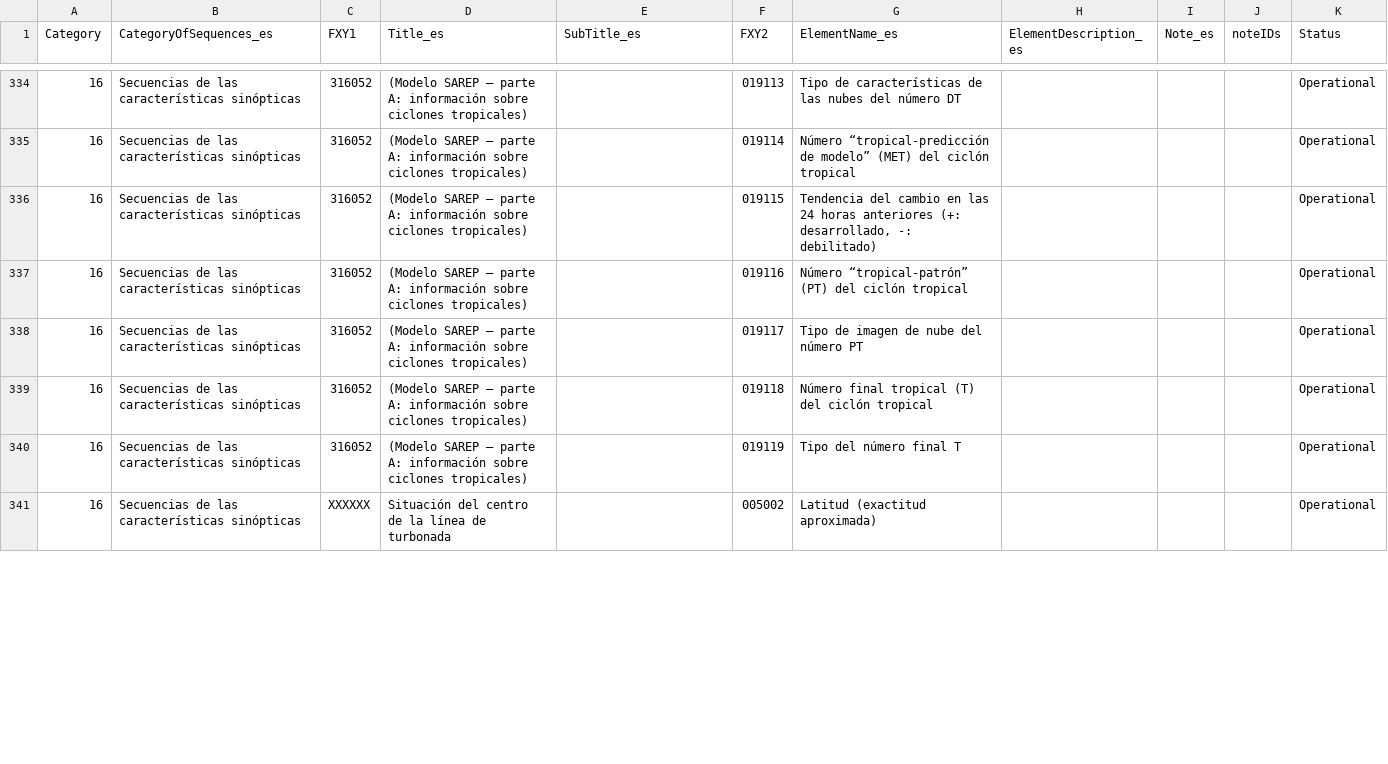
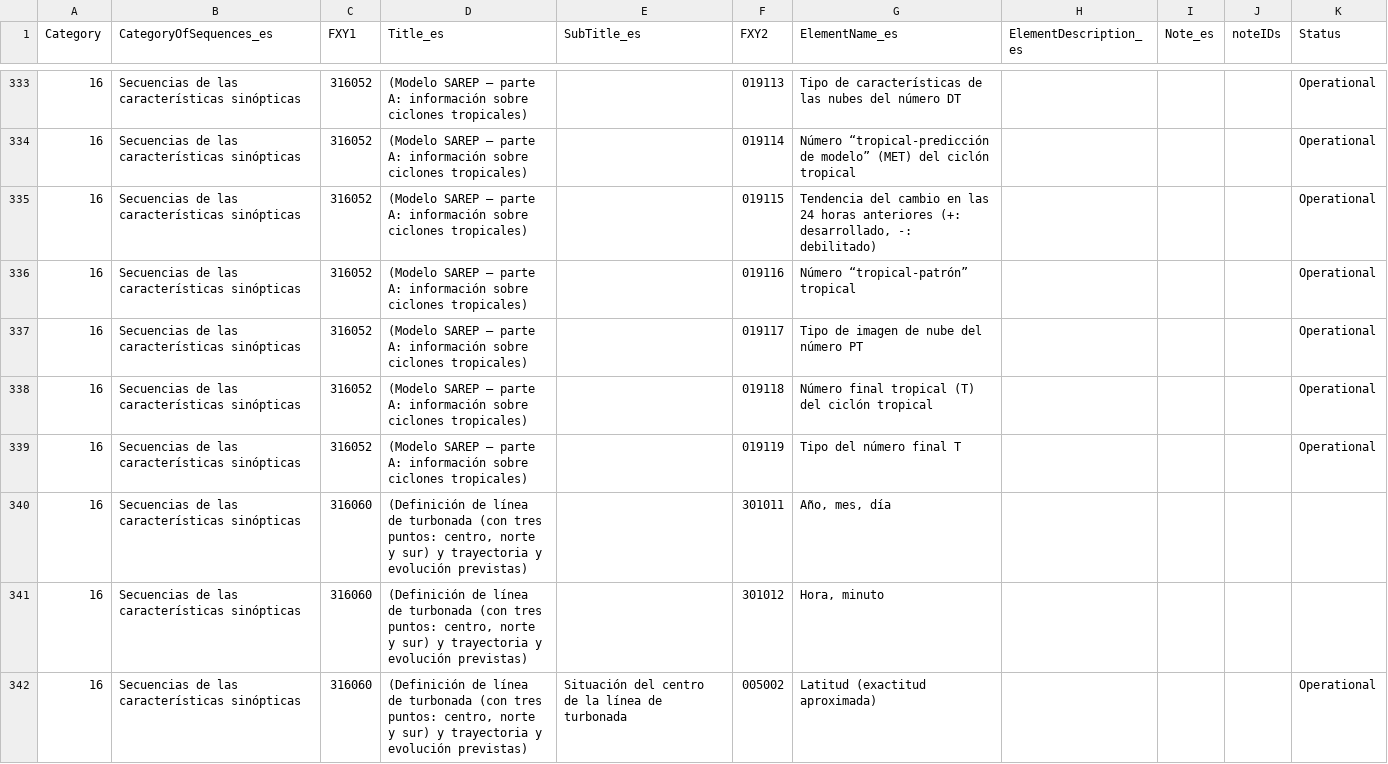
Before and after one commit to amilan17/BUFR4, a CSV file: spanish/table-d/BUFR_TableD_16.csv, drawn as a sheet; only a part is shown, gaps mark what is left out; the diff covers the shown part only.

Commit message:
clean and QC D16

```diff
--- a/spanish/table-d/BUFR_TableD_16.csv
+++ b/spanish/table-d/BUFR_TableD_16.csv
@@ -344,3 +343,3 @@ Category,CategoryOfSequences_es,FXY1,Title_es,SubTitle_es,FXY2,ElementName_es,El
 16, Secuencias de las características sinópticas,316052,(Modelo SAREP – parte A: información sobre ciclones tropicales),,019115,"Tendencia del cambio en las 24 horas anteriores (+: desarrollado, -: debilitado)",,,,Operational
-16, Secuencias de las características sinópticas,316052,(Modelo SAREP – parte A: información sobre ciclones tropicales),,019116,Número “tropical-patrón” (PT) del ciclón tropical,,,,Operational
+16, Secuencias de las características sinópticas,316052,(Modelo SAREP – parte A: información sobre ciclones tropicales),,019116,Número “tropical-patrón” tropical,,,,Operational
 16, Secuencias de las características sinópticas,316052,(Modelo SAREP – parte A: información sobre ciclones tropicales),,019117,Tipo de imagen de nube del número PT,,,,Operational
@@ -348,2 +347,4 @@ Category,CategoryOfSequences_es,FXY1,Title_es,SubTitle_es,FXY2,ElementName_es,El
 16, Secuencias de las características sinópticas,316052,(Modelo SAREP – parte A: información sobre ciclones tropicales),,019119,Tipo del número final T,,,,Operational
-16, Secuencias de las características sinópticas,XXXXXX,Situación del centro de la línea de turbonada,,005002,Latitud (exactitud aproximada),,,,Operational
+16, Secuencias de las características sinópticas,316060,"(Definición de línea de turbonada (con tres puntos: centro, norte y sur) y trayectoria y evolución previstas)",,301011,"Año, mes, día",,,,
+16, Secuencias de las características sinópticas,316060,"(Definición de línea de turbonada (con tres puntos: centro, norte y sur) y trayectoria y evolución previstas)",,301012,"Hora, minuto",,,,
+16, Secuencias de las características sinópticas,316060,"(Definición de línea de turbonada (con tres puntos: centro, norte y sur) y trayectoria y evolución previstas)",Situación del centro de la línea de turbonada,005002,Latitud (exactitud aproximada),,,,Operational
```
Also changed, not shown: 6 added rows, 1 removed row and 123 edited cells elsewhere in this file.
